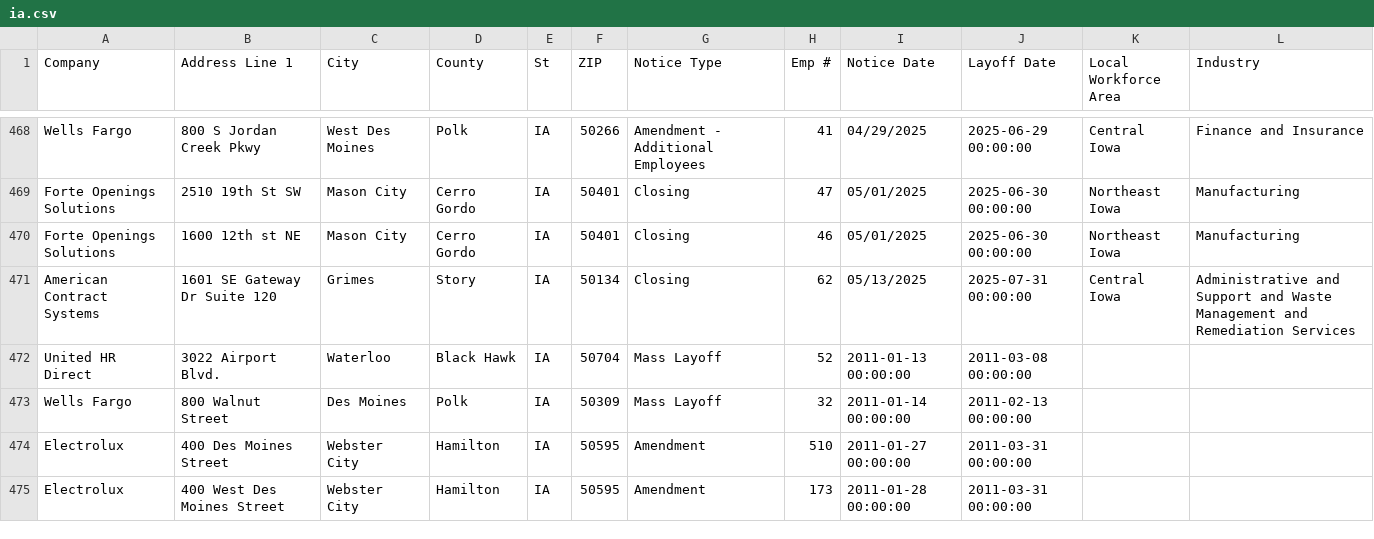
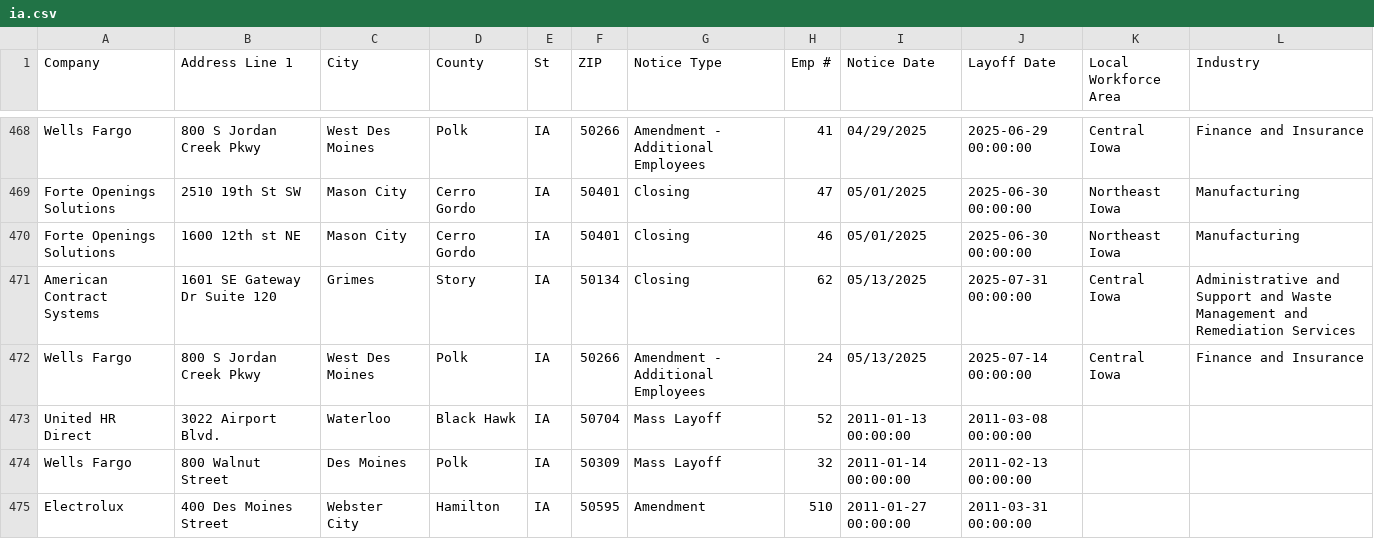
Before and after one commit to qu-genesis/github-action-class-nicar, a CSV file: data/ia.csv, drawn as a sheet; only a part is shown, gaps mark what is left out; the shorter side is filled out with more unchanged rows.

```diff
--- a/data/ia.csv
+++ b/data/ia.csv
@@ -471,2 +471,3 @@ Forte Openings Solutions,1600 12th st NE ,Mason City ,Cerro Gordo,IA ,50401,Clos
 American Contract Systems,1601 SE Gateway Dr Suite 120,Grimes,Story,IA,50134,Closing ,62,05/13/2025,2025-07-31 00:00:00,Central Iowa ,Administrative and Support and Waste Management and Remediation Services,,,,,,,,,,,,,,
+Wells Fargo ,800 S Jordan Creek Pkwy,West Des Moines,Polk,IA,50266,Amendment - Additional Employees,24,05/13/2025,2025-07-14 00:00:00,Central Iowa,Finance and Insurance ,,,,,,,,,,,,,,
 United HR Direct,3022 Airport Blvd.,Waterloo,Black Hawk,IA,50704,Mass Layoff,52,2011-01-13 00:00:00,2011-03-08 00:00:00
```
